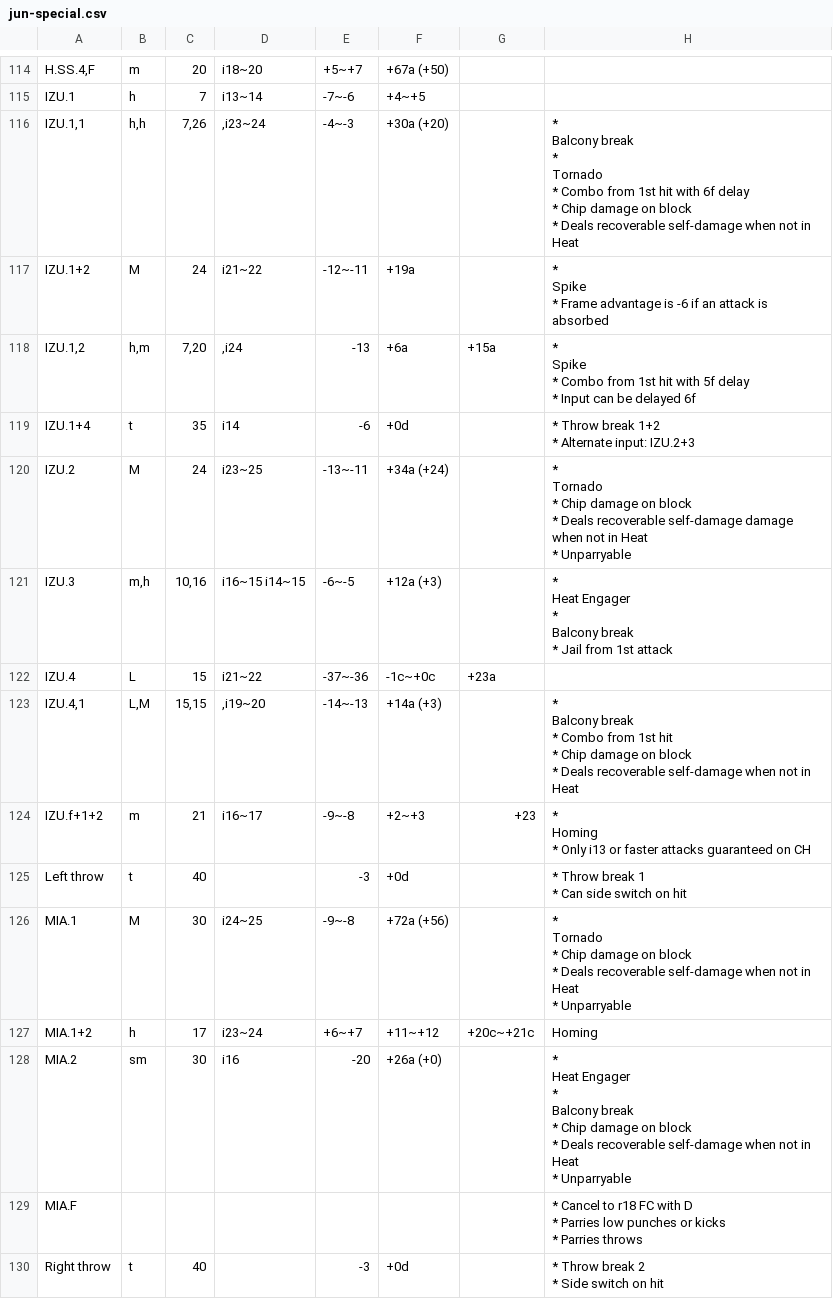
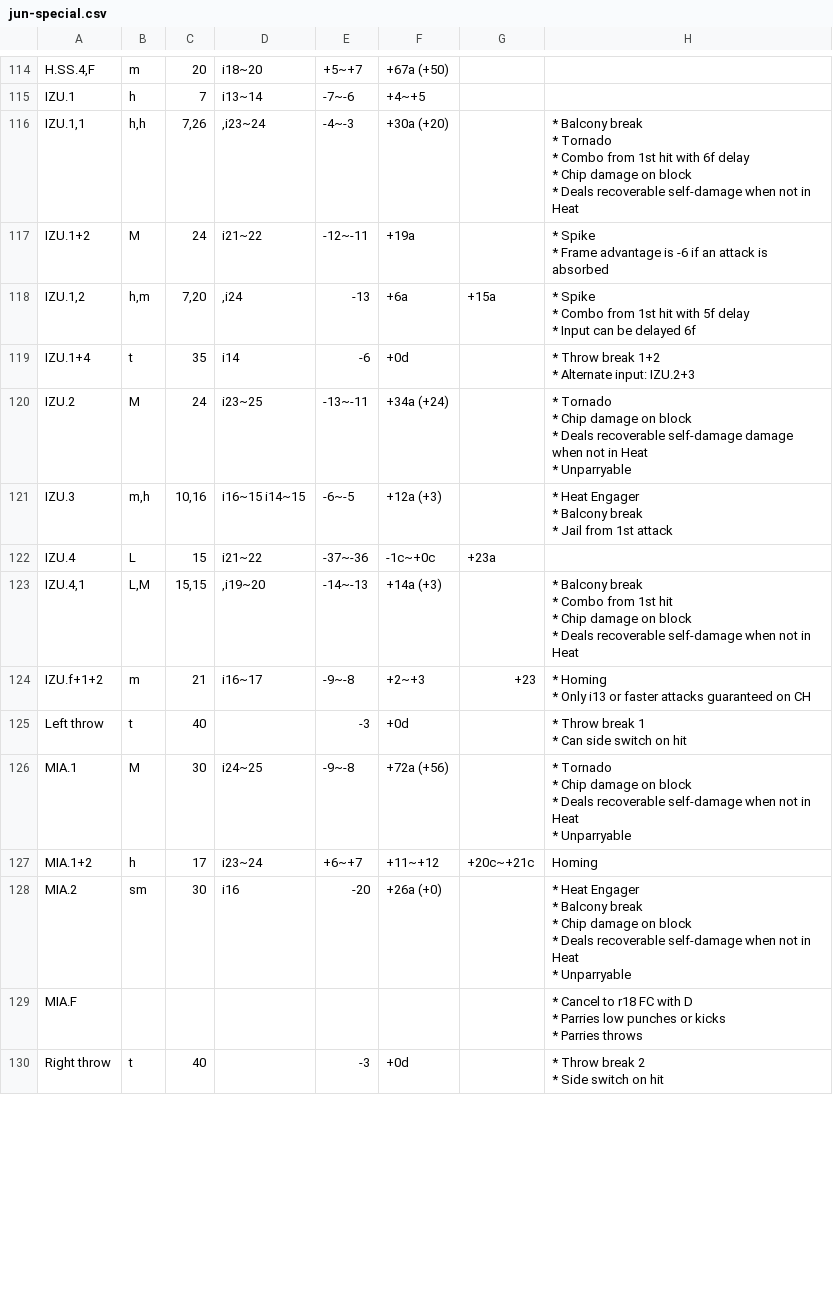
Before and after one commit to pbruvoll/tekkendocs, a CSV file: data/wavuConvertedCsv/jun/jun-special.csv, drawn as a sheet; only a part is shown, gaps mark what is left out; the diff covers the shown part only.

```diff
--- a/data/wavuConvertedCsv/jun/jun-special.csv
+++ b/data/wavuConvertedCsv/jun/jun-special.csv
@@ -313,19 +280,15 @@ H.SS.4,F;m;20;i18~20;+5~+7;+67a (+50);;
 IZU.1;h;7;i13~14;-7~-6;+4~+5;;
-IZU.1,1;h,h;7,26;,i23~24;-4~-3;+30a (+20);;"
-*
-Balcony break
-*
-Tornado
-* Combo from 1st hit with 6f delay
-* Chip damage on block
-* Deals recoverable self-damage when not in Heat"
-IZU.1+2;M;24;i21~22;-12~-11;+19a;;"
-*
-Spike
-* Frame advantage is -6 if an attack is absorbed"
-IZU.1,2;h,m;7,20;,i24;-13;+6a;+15a;"
-*
-Spike
-* Combo from 1st hit with 5f delay
-* Input can be delayed 6f"
+IZU.1,1;h,h;7,26;,i23~24;-4~-3;+30a (+20);;"
+* Balcony break
+* Tornado
+* Combo from 1st hit with 6f delay
+* Chip damage on block
+* Deals recoverable self-damage when not in Heat"
+IZU.1+2;M;24;i21~22;-12~-11;+19a;;"
+* Spike
+* Frame advantage is -6 if an attack is absorbed"
+IZU.1,2;h,m;7,20;,i24;-13;+6a;+15a;"
+* Spike
+* Combo from 1st hit with 5f delay
+* Input can be delayed 6f"
 IZU.1+4;t;35;i14;-6;+0d;;"
@@ -333,25 +296,20 @@ IZU.1+4;t;35;i14;-6;+0d;;"
 * Alternate input: IZU.2+3"
-IZU.2;M;24;i23~25;-13~-11;+34a (+24);;"
-*
-Tornado
-* Chip damage on block
-* Deals recoverable self-damage damage when not in Heat
-* Unparryable"
-IZU.3;m,h;10,16;i16~15 i14~15;-6~-5;+12a (+3);;"
-*
-Heat Engager
-*
-Balcony break
-* Jail from 1st attack"
+IZU.2;M;24;i23~25;-13~-11;+34a (+24);;"
+* Tornado
+* Chip damage on block
+* Deals recoverable self-damage damage when not in Heat
+* Unparryable"
+IZU.3;m,h;10,16;i16~15 i14~15;-6~-5;+12a (+3);;"
+* Heat Engager
+* Balcony break
+* Jail from 1st attack"
 IZU.4;L;15;i21~22;-37~-36;-1c~+0c;+23a;
-IZU.4,1;L,M;15,15;,i19~20;-14~-13;+14a (+3);;"
-*
-Balcony break
-* Combo from 1st hit
-* Chip damage on block
-* Deals recoverable self-damage when not in Heat"
-IZU.f+1+2;m;21;i16~17;-9~-8;+2~+3;+23;"
-*
-Homing
-* Only i13 or faster attacks guaranteed on CH"
+IZU.4,1;L,M;15,15;,i19~20;-14~-13;+14a (+3);;"
+* Balcony break
+* Combo from 1st hit
+* Chip damage on block
+* Deals recoverable self-damage when not in Heat"
+IZU.f+1+2;m;21;i16~17;-9~-8;+2~+3;+23;"
+* Homing
+* Only i13 or faster attacks guaranteed on CH"
 Left throw;t;40;;-3;+0d;;"
@@ -359,17 +317,14 @@ Left throw;t;40;;-3;+0d;;"
 * Can side switch on hit"
-MIA.1;M;30;i24~25;-9~-8;+72a (+56);;"
-*
-Tornado
-* Chip damage on block
-* Deals recoverable self-damage when not in Heat
-* Unparryable"
+MIA.1;M;30;i24~25;-9~-8;+72a (+56);;"
+* Tornado
+* Chip damage on block
+* Deals recoverable self-damage when not in Heat
+* Unparryable"
 MIA.1+2;h;17;i23~24;+6~+7;+11~+12;+20c~+21c;Homing
-MIA.2;sm;30;i16;-20;+26a (+0);;"
-*
-Heat Engager
-*
-Balcony break
-* Chip damage on block
-* Deals recoverable self-damage when not in Heat
-* Unparryable"
+MIA.2;sm;30;i16;-20;+26a (+0);;"
+* Heat Engager
+* Balcony break
+* Chip damage on block
+* Deals recoverable self-damage when not in Heat
+* Unparryable"
 MIA.F;;;;;;;"
```
Also changed, not shown: 56 edited cells elsewhere in this file, data/wavuConvertedCsv/azucena/azucena-special.csv, data/wavuConvertedCsv/bryan/bryan-special.csv, 27 other files.
